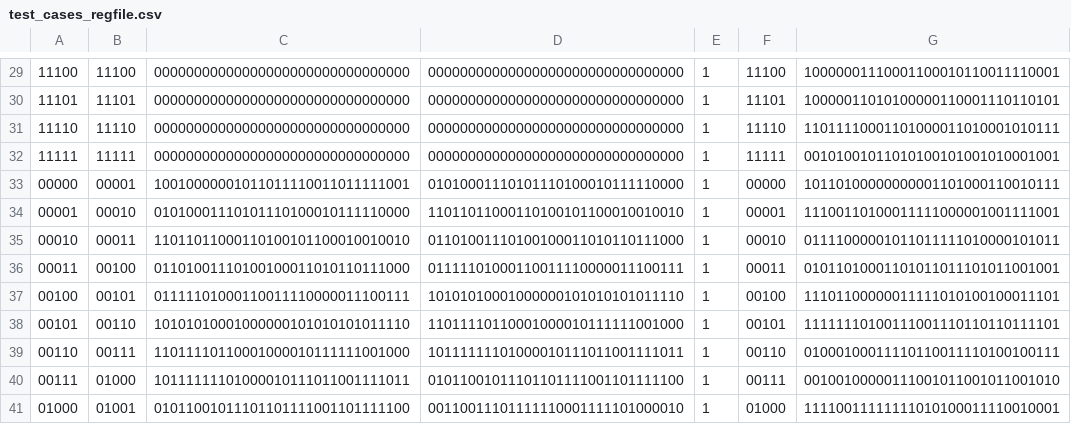
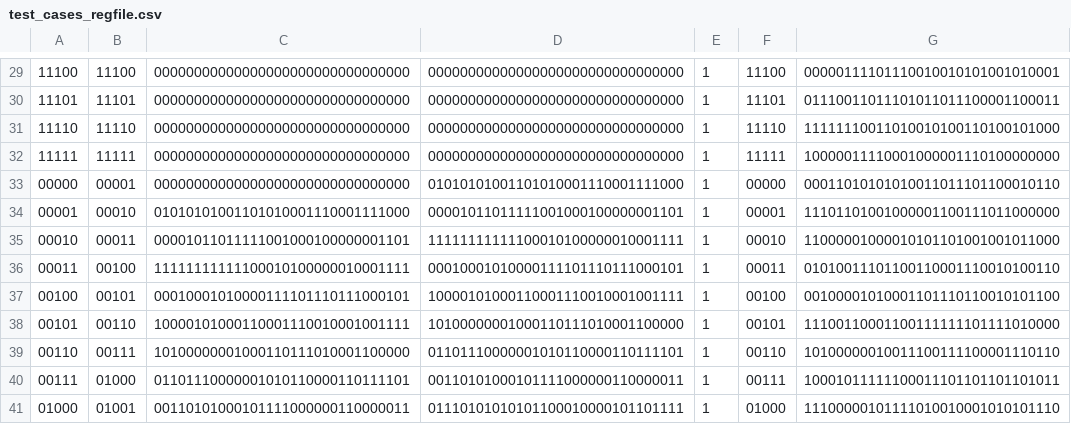
Before and after one commit to HaloSense/EL6463-Project, a CSV file: btm_layer_design/btm_layer_design.ip_user_files/mem_init_files/test_cases_regfile.csv, drawn as a sheet; only a part is shown, gaps mark what is left out; the diff covers the shown part only.

```diff
--- a/btm_layer_design/btm_layer_design.ip_user_files/mem_init_files/test_cases_regfile.csv
+++ b/btm_layer_design/btm_layer_design.ip_user_files/mem_init_files/test_cases_regfile.csv
@@ -29,13 +29,13 @@
-11100,11100,00000000000000000000000000000000,00000000000000000000000000000000,1,11100,10000001110001100010110011110001
-11101,11101,00000000000000000000000000000000,00000000000000000000000000000000,1,11101,10000011010100000110001110110101
-11110,11110,00000000000000000000000000000000,00000000000000000000000000000000,1,11110,11011110001101000011010001010111
-11111,11111,00000000000000000000000000000000,00000000000000000000000000000000,1,11111,00101001011010100101001010001001
-00000,00001,10010000001011011110011011111001,01010001110101110100010111110000,1,00000,10110100000000001101000110010111
-00001,00010,01010001110101110100010111110000,11011011000110100101100010010010,1,00001,11100110100011111000001001111001
-00010,00011,11011011000110100101100010010010,01101001110100100011010110111000,1,00010,01111000001011011111010000101011
-00011,00100,01101001110100100011010110111000,01111101000110011110000011100111,1,00011,01011010001101011011101011001001
-00100,00101,01111101000110011110000011100111,10101010001000000101010101011110,1,00100,11101100000011111010100100011101
-00101,00110,10101010001000000101010101011110,11011110110001000010111111001000,1,00101,11111110100111001110110110111101
-00110,00111,11011110110001000010111111001000,10111111101000010111011001111011,1,00110,01000100011110110011110100100111
-00111,01000,10111111101000010111011001111011,01011001011101101111001101111100,1,00111,00100100000111001011001011001010
-01000,01001,01011001011101101111001101111100,00110011101111110001111101000010,1,01000,11110011111111010100011110010001
+11100,11100,00000000000000000000000000000000,00000000000000000000000000000000,1,11100,00000111101110010010101001010001
+11101,11101,00000000000000000000000000000000,00000000000000000000000000000000,1,11101,01110011011101011011100001100011
+11110,11110,00000000000000000000000000000000,00000000000000000000000000000000,1,11110,11111110011010010100110100101000
+11111,11111,00000000000000000000000000000000,00000000000000000000000000000000,1,11111,10000011110001000001110100000000
+00000,00001,00000000000000000000000000000000,01010101001101010001110001111000,1,00000,00011010101010011011101100010110
+00001,00010,01010101001101010001110001111000,00001011011111001000100000001101,1,00001,11101101001000001100111011000000
+00010,00011,00001011011111001000100000001101,11111111111100010100000010001111,1,00010,11000001000010101101001001011000
+00011,00100,11111111111100010100000010001111,00010001010000111101110111000101,1,00011,01010011101100110001110010100110
+00100,00101,00010001010000111101110111000101,10000101000110001110010001001111,1,00100,00100001010001101110110010101100
+00101,00110,10000101000110001110010001001111,10100000001000110111010001100000,1,00101,11100110001100111111101111010000
+00110,00111,10100000001000110111010001100000,01101110000001010110000110111101,1,00110,10100000010011100111100001110110
+00111,01000,01101110000001010110000110111101,00110101000101111000000110000011,1,00111,10001011111100011101101101101011
+01000,01001,00110101000101111000000110000011,01110101010101100010000101101111,1,01000,11100000101111010010001010101110
```
Also changed, not shown: 161 edited cells elsewhere in this file, btm_layer_design/btm_layer_design.sim/sim_1/behav/xsim/test_cases_regfile.csv, btm_layer_design/btm_layer_design.srcs/sim_1/imports/output/test_cases_regfile.csv, 4 other files.
